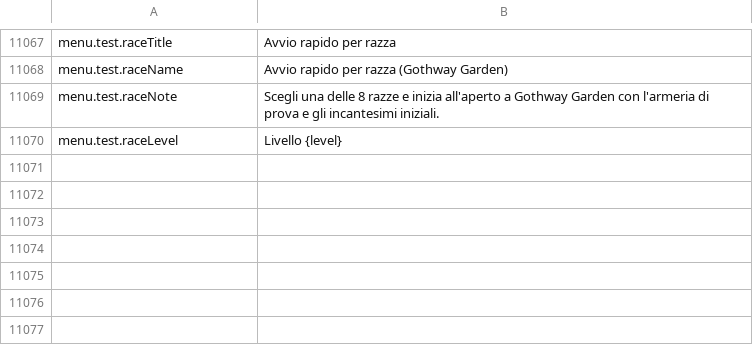
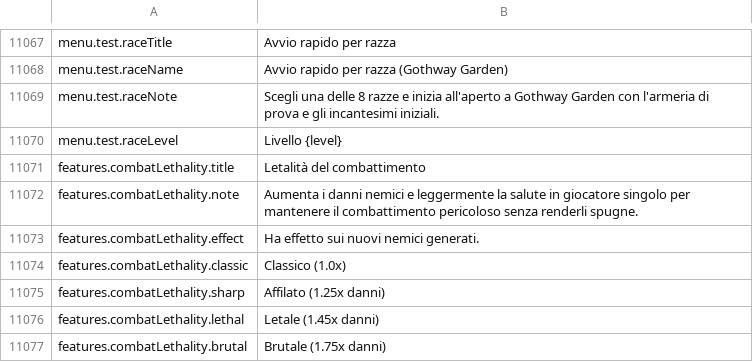
Before and after one commit to Chuz13/daggerfall-forever, a CSV file: locales/it/Port_Strings.csv, drawn as a sheet; only a part is shown, gaps mark what is left out.

```diff
--- a/locales/it/Port_Strings.csv
+++ b/locales/it/Port_Strings.csv
@@ -11071 +11071,8 @@ menu.test.raceNote,"Scegli una delle 8 razze e inizia all'aperto a Gothway Garde
 menu.test.raceLevel,"Livello {level}"
+features.combatLethality.title,"Letalità del combattimento"
+features.combatLethality.note,"Aumenta i danni nemici e leggermente la salute in giocatore singolo per mantenere il combattimento pericoloso senza renderli spugne."
+features.combatLethality.effect,"Ha effetto sui nuovi nemici generati."
+features.combatLethality.classic,"Classico (1.0x)"
+features.combatLethality.sharp,"Affilato (1.25x danni)"
+features.combatLethality.lethal,"Letale (1.45x danni)"
+features.combatLethality.brutal,"Brutale (1.75x danni)"
```
Also changed, not shown: locales/el/Port_Strings.csv, locales/ja/Port_Strings.csv, 35 other files.
